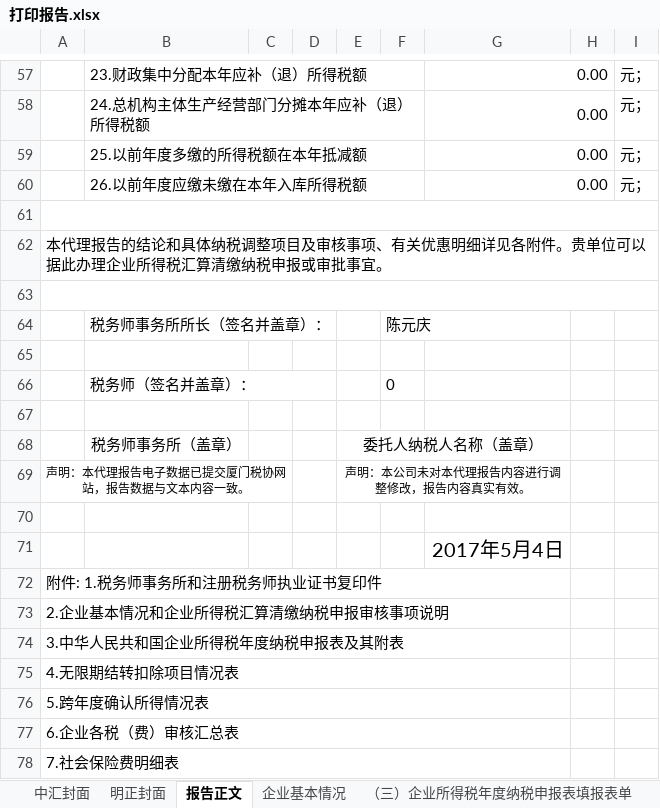
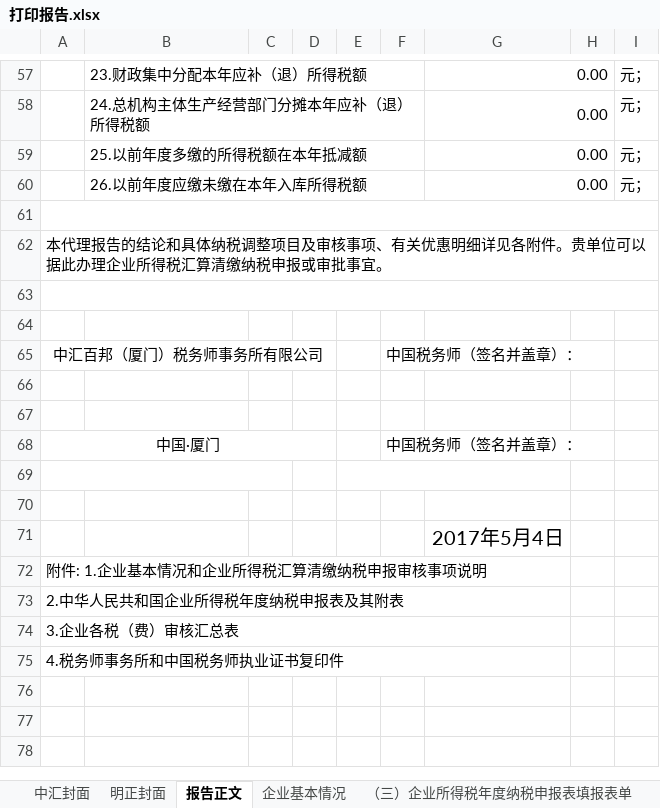
Before and after one commit to sumsung007/WPToolAddln, an Excel workbook: 百邦所得税汇算底稿工具/打印报告.xlsx, sheet 报告正文, drawn as a sheet; only a part is shown, gaps mark what is left out; values as stored, in another font and other column widths than the file's, no borders; removed rows and columns are numbered as before the commit, all else as after; the diff names each change by its address in the sheet, - before the commit and + after, or states it on an @@ line.

```diff
--- a/百邦所得税汇算底稿工具/打印报告.xlsx (sheet 报告正文)
+++ b/百邦所得税汇算底稿工具/打印报告.xlsx (sheet 报告正文)
-row 64:  | 税务师事务所所长（签名并盖章）： |  |  |  | 陈元庆
-row 66:  | 税务师（签名并盖章）： |  |  |  | 0
+row 65: 中汇百邦（厦门）税务师事务所有限公司 |  |  |  |  | 中国税务师（签名并盖章）：
-row 67:  | 税务师事务所（盖章） |  |  | 委托人纳税人名称（盖章）
+row 67: (empty)
-E68:G68 merged
+row 68: 中国·厦门 |  |  |  |  | 中国税务师（签名并盖章）：
-row 69: 声明：本代理报告电子数据已提交厦门税协网站，报告数据与文本内容一致。 |  |  |  | 声明：本公司未对本代理报告内容进行调整修改，报告内容真实有效。
+row 69: (empty)
-A72: 附件: 1.税务师事务所和注册税务师执业证书复印件
+A72: 附件: 1.企业基本情况和企业所得税汇算清缴纳税申报审核事项说明
-A73: 2.企业基本情况和企业所得税汇算清缴纳税申报审核事项说明
+A73: 2.中华人民共和国企业所得税年度纳税申报表及其附表
-A74: 3.中华人民共和国企业所得税年度纳税申报表及其附表
+A74: 3.企业各税（费）审核汇总表
-A75: 4.无限期结转扣除项目情况表
+A75: 4.税务师事务所和中国税务师执业证书复印件
-row 76: 5.跨年度确认所得情况表
-row 77: 6.企业各税（费）审核汇总表
-row 78: 7.社会保险费明细表
```
Also changed, not shown: sheet 中汇封面, sheet 明正封面, sheet A105000纳税调整项目明细表, sheet 企业基本情况, 5 other files.
